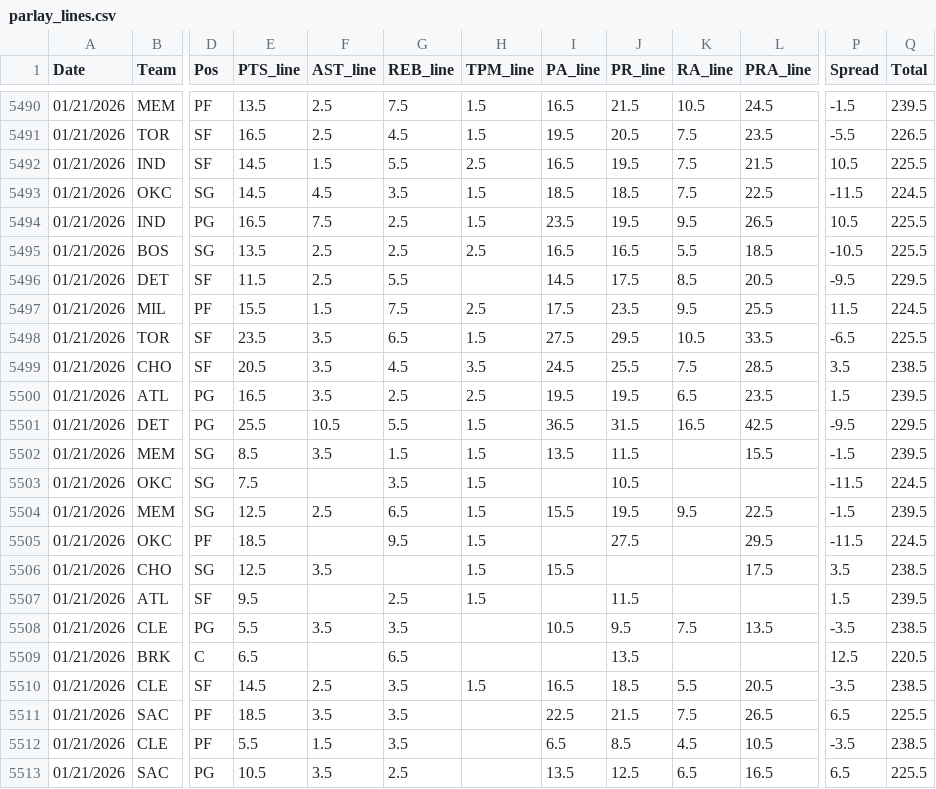
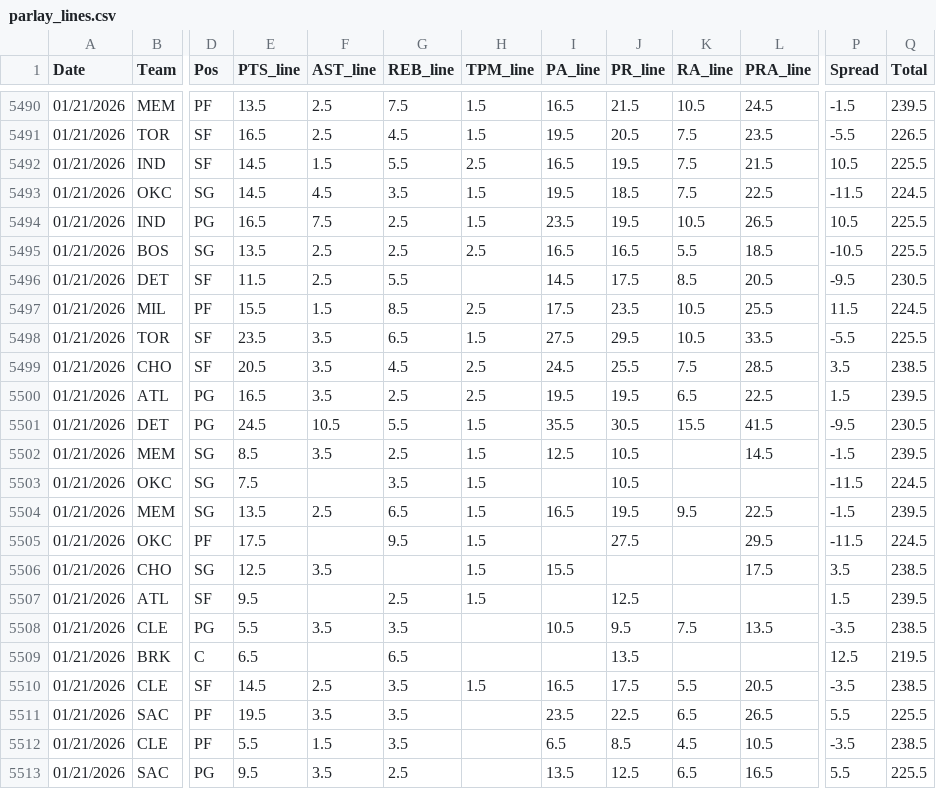
Before and after one commit to Relenes510/fantasy_basketball, a CSV file: tables/2025/parlay_lines.csv, drawn as a sheet; only a part is shown, gaps mark what is left out; the diff covers the shown part only; the diff names each change by its address in the sheet, - before the commit and + after, or states it on an @@ line.

```diff
--- a/tables/2025/parlay_lines.csv
+++ b/tables/2025/parlay_lines.csv
-I5493 (PA_line): 18.5
+I5493 (PA_line): 19.5
-K5494 (RA_line): 9.5
+K5494 (RA_line): 10.5
-Q5496 (Total): 229.5
+Q5496 (Total): 230.5
-G5497 (REB_line): 7.5
+G5497 (REB_line): 8.5
-K5497 (RA_line): 9.5
+K5497 (RA_line): 10.5
-P5498 (Spread): -6.5
+P5498 (Spread): -5.5
-H5499 (TPM_line): 3.5
+H5499 (TPM_line): 2.5
-L5500 (PRA_line): 23.5
+L5500 (PRA_line): 22.5
-E5501 (PTS_line): 25.5
+E5501 (PTS_line): 24.5
-I5501 (PA_line): 36.5
+I5501 (PA_line): 35.5
-J5501 (PR_line): 31.5
+J5501 (PR_line): 30.5
-K5501 (RA_line): 16.5
+K5501 (RA_line): 15.5
-L5501 (PRA_line): 42.5
+L5501 (PRA_line): 41.5
-Q5501 (Total): 229.5
+Q5501 (Total): 230.5
-G5502 (REB_line): 1.5
+G5502 (REB_line): 2.5
-I5502 (PA_line): 13.5
+I5502 (PA_line): 12.5
-J5502 (PR_line): 11.5
+J5502 (PR_line): 10.5
-L5502 (PRA_line): 15.5
+L5502 (PRA_line): 14.5
-E5504 (PTS_line): 12.5
+E5504 (PTS_line): 13.5
-I5504 (PA_line): 15.5
+I5504 (PA_line): 16.5
-E5505 (PTS_line): 18.5
+E5505 (PTS_line): 17.5
-J5507 (PR_line): 11.5
+J5507 (PR_line): 12.5
-Q5509 (Total): 220.5
+Q5509 (Total): 219.5
-J5510 (PR_line): 18.5
+J5510 (PR_line): 17.5
-E5511 (PTS_line): 18.5
+E5511 (PTS_line): 19.5
-I5511 (PA_line): 22.5
+I5511 (PA_line): 23.5
-J5511 (PR_line): 21.5
+J5511 (PR_line): 22.5
-K5511 (RA_line): 7.5
+K5511 (RA_line): 6.5
-P5511 (Spread): 6.5
+P5511 (Spread): 5.5
-E5513 (PTS_line): 10.5
+E5513 (PTS_line): 9.5
-P5513 (Spread): 6.5
+P5513 (Spread): 5.5
```
Also changed, not shown: 81 edited cells elsewhere in this file, tables/2025/daily_lineups.csv, tables/2025/gmday_preds_PTS.csv, 1 other file.
